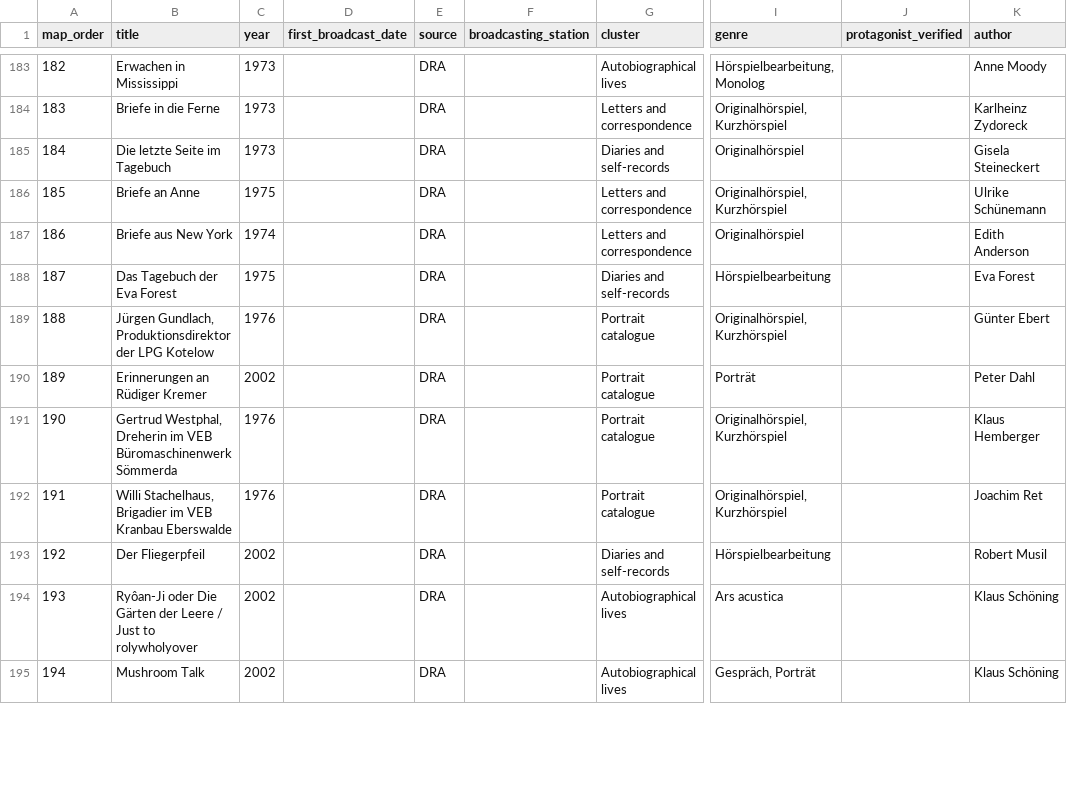
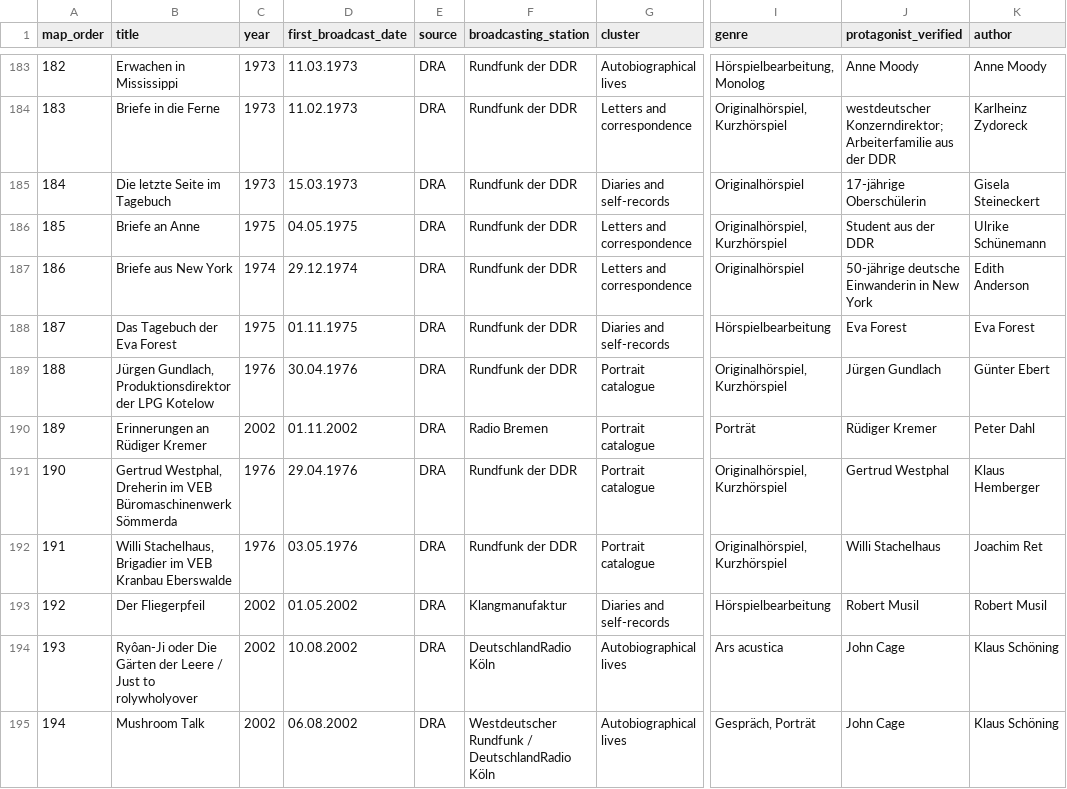
Before and after one commit to martolodyaouank/radio-life-writing-de, a CSV file: data/latent_semantic_map_all_602_sorted.csv, drawn as a sheet; only a part is shown, gaps mark what is left out; the diff covers the shown part only; the diff names each change by its address in the sheet, - before the commit and + after, or states it on an @@ line.

```diff
--- a/data/latent_semantic_map_all_602_sorted.csv
+++ b/data/latent_semantic_map_all_602_sorted.csv
-D183 (first_broadcast_date): (empty)
+D183 (first_broadcast_date): 11.03.1973
-F183:F189 (broadcasting_station): (empty)
+F183:F189 (broadcasting_station): Rundfunk der DDR
-J183 (protagonist_verified): (empty)
+J183 (protagonist_verified): Anne Moody
-D184 (first_broadcast_date): (empty)
+D184 (first_broadcast_date): 11.02.1973
-J184 (protagonist_verified): (empty)
+J184 (protagonist_verified): westdeutscher Konzerndirektor; Arbeiterfamilie aus der DDR
-D185 (first_broadcast_date): (empty)
+D185 (first_broadcast_date): 15.03.1973
-J185 (protagonist_verified): (empty)
+J185 (protagonist_verified): 17-jährige Oberschülerin
-D186 (first_broadcast_date): (empty)
+D186 (first_broadcast_date): 04.05.1975
-J186 (protagonist_verified): (empty)
+J186 (protagonist_verified): Student aus der DDR
-D187 (first_broadcast_date): (empty)
+D187 (first_broadcast_date): 29.12.1974
-J187 (protagonist_verified): (empty)
+J187 (protagonist_verified): 50-jährige deutsche Einwanderin in New York
-D188 (first_broadcast_date): (empty)
+D188 (first_broadcast_date): 01.11.1975
-J188 (protagonist_verified): (empty)
+J188 (protagonist_verified): Eva Forest
-D189 (first_broadcast_date): (empty)
+D189 (first_broadcast_date): 30.04.1976
-J189 (protagonist_verified): (empty)
+J189 (protagonist_verified): Jürgen Gundlach
-D190 (first_broadcast_date): (empty)
+D190 (first_broadcast_date): 01.11.2002
-F190 (broadcasting_station): (empty)
+F190 (broadcasting_station): Radio Bremen
-J190 (protagonist_verified): (empty)
+J190 (protagonist_verified): Rüdiger Kremer
-D191 (first_broadcast_date): (empty)
+D191 (first_broadcast_date): 29.04.1976
-F191:F192 (broadcasting_station): (empty)
+F191:F192 (broadcasting_station): Rundfunk der DDR
-J191 (protagonist_verified): (empty)
+J191 (protagonist_verified): Gertrud Westphal
-D192 (first_broadcast_date): (empty)
+D192 (first_broadcast_date): 03.05.1976
-J192 (protagonist_verified): (empty)
+J192 (protagonist_verified): Willi Stachelhaus
-D193 (first_broadcast_date): (empty)
+D193 (first_broadcast_date): 01.05.2002
-F193 (broadcasting_station): (empty)
+F193 (broadcasting_station): Klangmanufaktur
-J193 (protagonist_verified): (empty)
+J193 (protagonist_verified): Robert Musil
-D194 (first_broadcast_date): (empty)
+D194 (first_broadcast_date): 10.08.2002
-F194 (broadcasting_station): (empty)
+F194 (broadcasting_station): DeutschlandRadio Köln
-J194:J195 (protagonist_verified): (empty)
+J194:J195 (protagonist_verified): John Cage
-D195 (first_broadcast_date): (empty)
+D195 (first_broadcast_date): 06.08.2002
-F195 (broadcasting_station): (empty)
+F195 (broadcasting_station): Westdeutscher Rundfunk / DeutschlandRadio Köln
```
Also changed, not shown: 111 edited cells elsewhere in this file.
